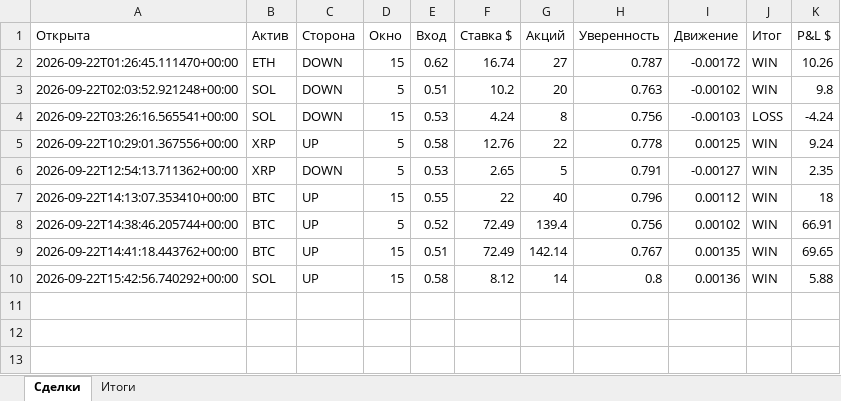
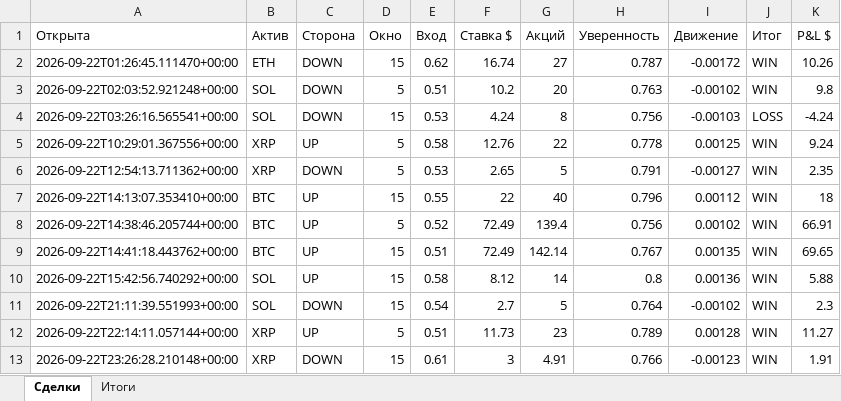
Before and after one commit to n85t594ht5-creator/polybot, an Excel workbook: reports/2026-09-22.xlsx, sheet Сделки, drawn as a sheet; values as stored, in another font and other column widths than the file's, no borders; the diff names each change by its address in the sheet, - before the commit and + after, or states it on an @@ line.

```diff
--- a/reports/2026-09-22.xlsx (sheet Сделки)
+++ b/reports/2026-09-22.xlsx (sheet Сделки)
+row 11: 2026-09-22T21:11:39.551993+00:00 | SOL | DOWN | 15 | 0.54 | 2.7 | 5 | 0.764 | -0.00102 | WIN | 2.3
+row 12: 2026-09-22T22:14:11.057144+00:00 | XRP | UP | 5 | 0.51 | 11.73 | 23 | 0.789 | 0.00128 | WIN | 11.27
+row 13: 2026-09-22T23:26:28.210148+00:00 | XRP | DOWN | 15 | 0.61 | 3 | 4.91 | 0.766 | -0.00123 | WIN | 1.91
```
Also changed, not shown: sheet Итоги, reports/2026-09-21.xlsx, 5 other files.
